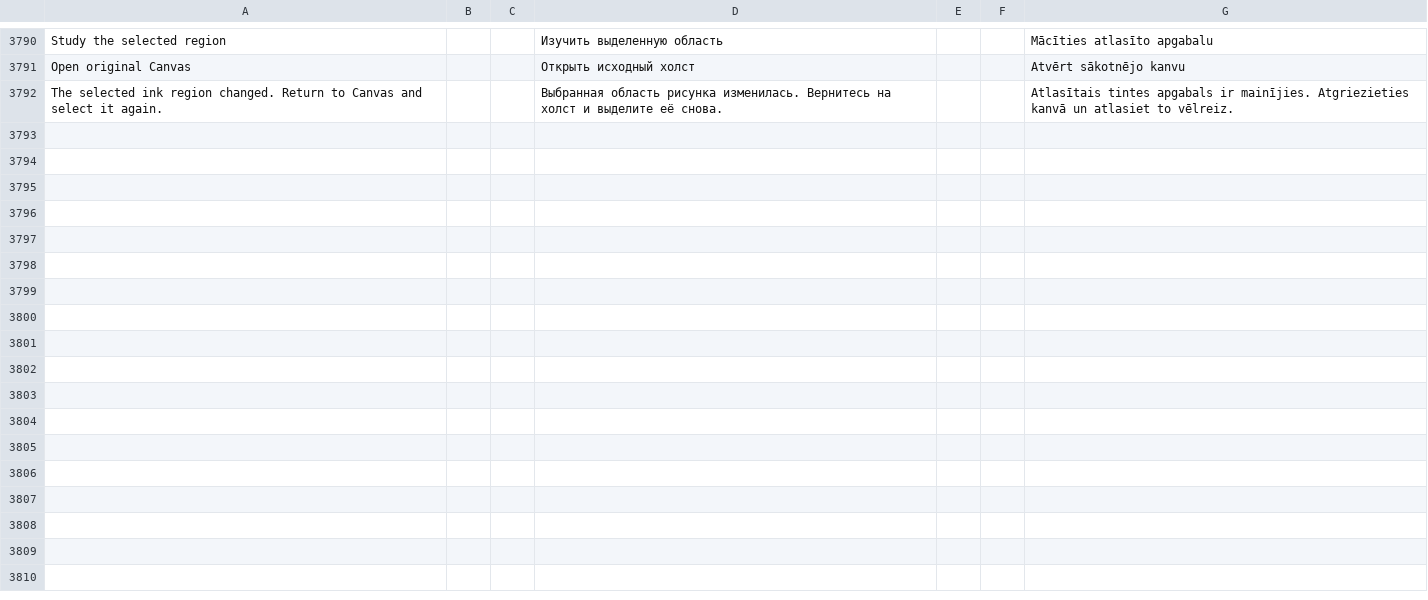
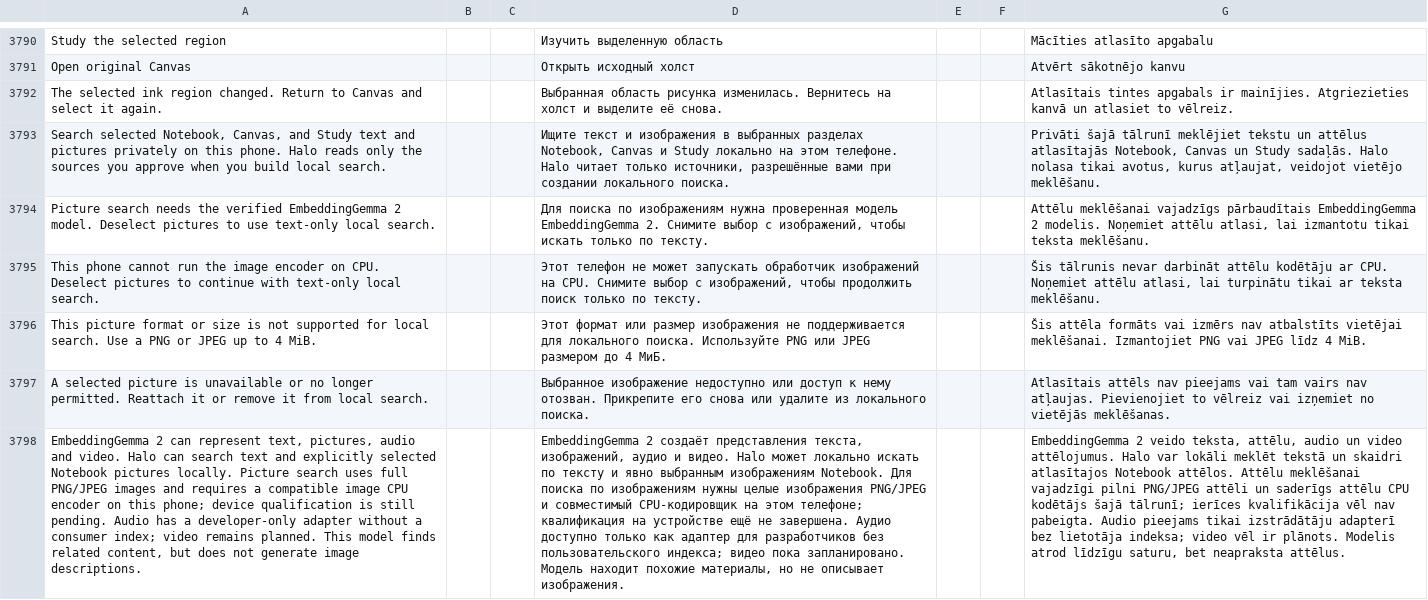
Before and after one commit to slafftrosheen/Halo, a TSV file: app/src/main/localization/ui.tsv, drawn as a sheet; only a part is shown, gaps mark what is left out; the diff names each change by its address in the sheet, - before the commit and + after, or states it on an @@ line.

Commit message:
Add local Notebook picture search source path [skip ci]

```diff
--- a/app/src/main/localization/ui.tsv
+++ b/app/src/main/localization/ui.tsv
+row 3793: Search selected Notebook, Canvas, and Study text and pictures privately on this phone. Halo reads only the sources you approve when you build local search. |  |  | Ищите текст и изображения в выбранных разделах Notebook, Canvas и Study локально на этом телефоне. Halo читает только источники, разрешённые вами при создании локального поиска. |  |  | Privāti šajā tālrunī meklējiet tekstu un attēlus atlasītajās Notebook, Canvas un Study sadaļās. Halo nolasa tikai avotus, kurus atļaujat, veidojot vietējo meklēšanu.
+row 3794: Picture search needs the verified EmbeddingGemma 2 model. Deselect pictures to use text-only local search. |  |  | Для поиска по изображениям нужна проверенная модель EmbeddingGemma 2. Снимите выбор с изображений, чтобы искать только по тексту. |  |  | Attēlu meklēšanai vajadzīgs pārbaudītais EmbeddingGemma 2 modelis. Noņemiet attēlu atlasi, lai izmantotu tikai teksta meklēšanu.
+row 3795: This phone cannot run the image encoder on CPU. Deselect pictures to continue with text-only local search. |  |  | Этот телефон не может запускать обработчик изображений на CPU. Снимите выбор с изображений, чтобы продолжить поиск только по тексту. |  |  | Šis tālrunis nevar darbināt attēlu kodētāju ar CPU. Noņemiet attēlu atlasi, lai turpinātu tikai ar teksta meklēšanu.
+row 3796: This picture format or size is not supported for local search. Use a PNG or JPEG up to 4 MiB. |  |  | Этот формат или размер изображения не поддерживается для локального поиска. Используйте PNG или JPEG размером до 4 МиБ. |  |  | Šis attēla formāts vai izmērs nav atbalstīts vietējai meklēšanai. Izmantojiet PNG vai JPEG līdz 4 MiB.
+row 3797: A selected picture is unavailable or no longer permitted. Reattach it or remove it from local search. |  |  | Выбранное изображение недоступно или доступ к нему отозван. Прикрепите его снова или удалите из локального поиска. |  |  | Atlasītais attēls nav pieejams vai tam vairs nav atļaujas. Pievienojiet to vēlreiz vai izņemiet no vietējās meklēšanas.
+row 3798: EmbeddingGemma 2 can represent text, pictures, audio and video. Halo can search text and explicitly selected Notebook pictures locally. Picture search uses full PNG/JPEG images and requires a compatible image CPU encoder on this phone; device qualification is still pending. Audio has a developer-only adapter without a consumer index; video remains planned. This model finds related content, but does not generate image descriptions. |  |  | EmbeddingGemma 2 создаёт представления текста, изображений, аудио и видео. Halo может локально искать по тексту и явно выбранным изображениям Notebook. Для поиска по изображениям нужны целые изображения PNG/JPEG и совместимый CPU-кодировщик на этом телефоне; квалификация на устройстве ещё не завершена. Аудио доступно только как адаптер для разработчиков без пользовательского индекса; видео пока запланировано. Модель находит похожие материалы, но не описывает изображения. |  |  | EmbeddingGemma 2 veido teksta, attēlu, audio un video attēlojumus. Halo var lokāli meklēt tekstā un skaidri atlasītajos Notebook attēlos. Attēlu meklēšanai vajadzīgi pilni PNG/JPEG attēli un saderīgs attēlu CPU kodētājs šajā tālrunī; ierīces kvalifikācija vēl nav pabeigta. Audio pieejams tikai izstrādātāju adapterī bez lietotāja indeksa; video vēl ir plānots. Modelis atrod līdzīgu saturu, bet neapraksta attēlus.
```
Also changed, not shown: 17 other files.
